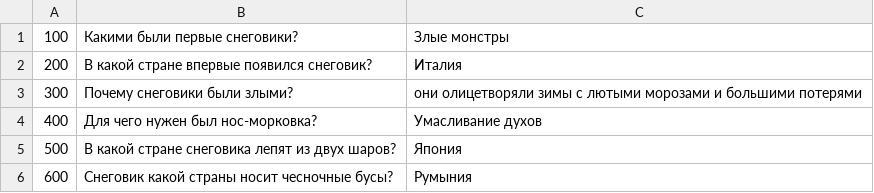
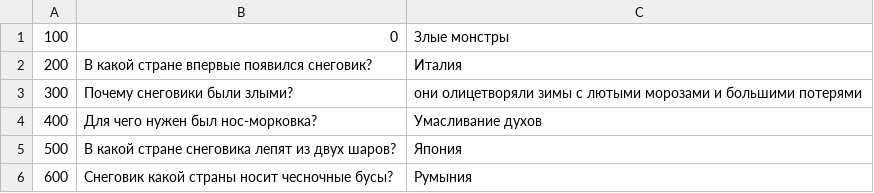
Before and after one commit to kepper104/new-year-quiz, a CSV file: 1.csv, drawn as a sheet.

```diff
--- a/1.csv
+++ b/1.csv
@@ -1,2 +1,2 @@
-100;Какими были первые снеговики?;Злые монстры
+100;0;Злые монстры
 200;В какой стране впервые появился снеговик?;Италия
```
Also changed, not shown: 3 other files.
